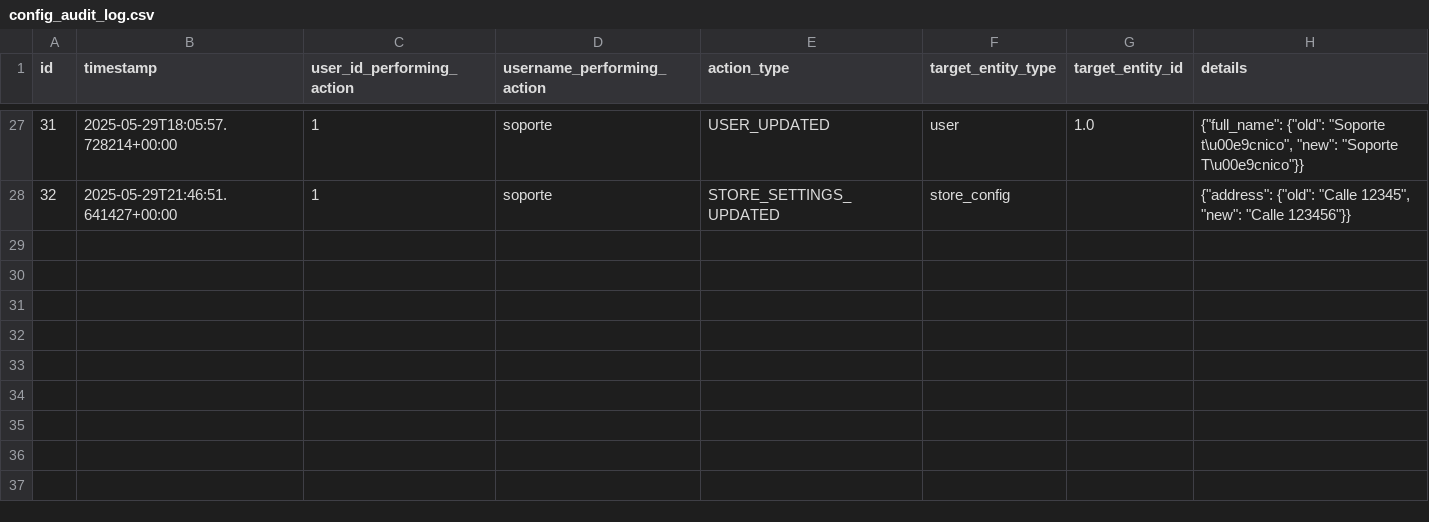
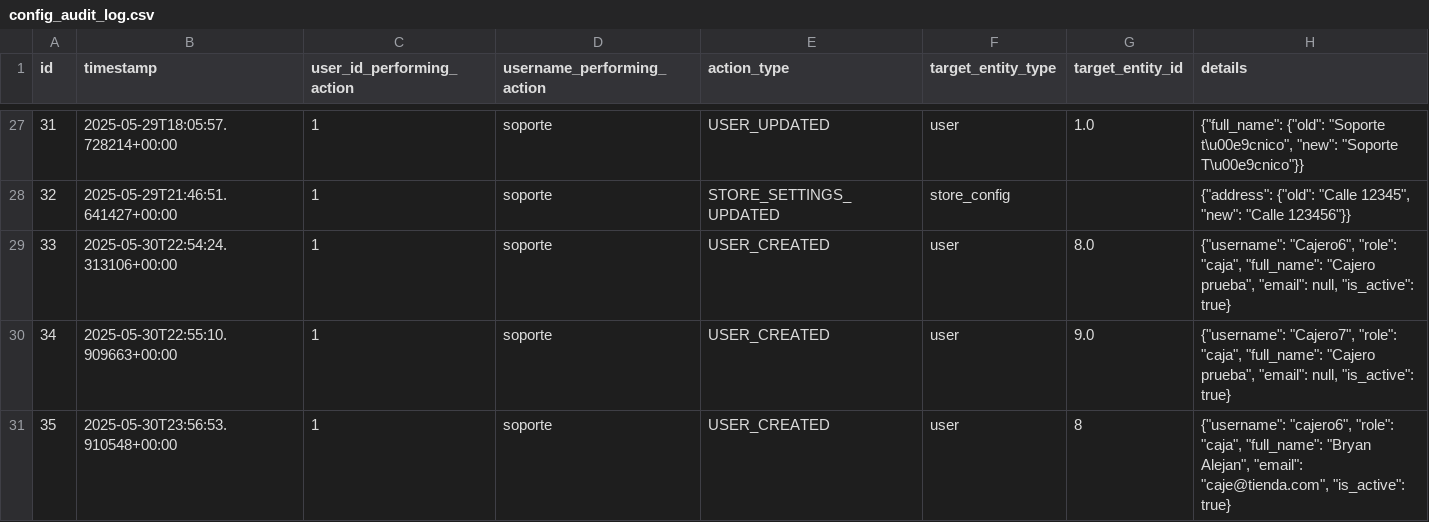
Before and after one commit to Gaborend/Tienda-proyecto, a CSV file: data/config_audit_log.csv, drawn as a sheet; only a part is shown, gaps mark what is left out.

```diff
--- a/data/config_audit_log.csv
+++ b/data/config_audit_log.csv
@@ -28 +28,4 @@ id,timestamp,user_id_performing_action,username_performing_action,action_type,ta
 32,2025-05-29T21:46:51.641427+00:00,1,soporte,STORE_SETTINGS_UPDATED,store_config,,"{""address"": {""old"": ""Calle 12345"", ""new"": ""Calle 123456""}}"
+33,2025-05-30T22:54:24.313106+00:00,1,soporte,USER_CREATED,user,8.0,"{""username"": ""Cajero6"", ""role"": ""caja"", ""full_name"": ""Cajero prueba"", ""email"": null, ""is_active"": true}"
+34,2025-05-30T22:55:10.909663+00:00,1,soporte,USER_CREATED,user,9.0,"{""username"": ""Cajero7"", ""role"": ""caja"", ""full_name"": ""Cajero prueba"", ""email"": null, ""is_active"": true}"
+35,2025-05-30T23:56:53.910548+00:00,1,soporte,USER_CREATED,user,8,"{""username"": ""cajero6"", ""role"": ""caja"", ""full_name"": ""Bryan Alejan"", ""email"": ""caje@tienda.com"", ""is_active"": true}"
```
Also changed, not shown: data/customer_history.csv, data/customers.csv, 5 other files.
